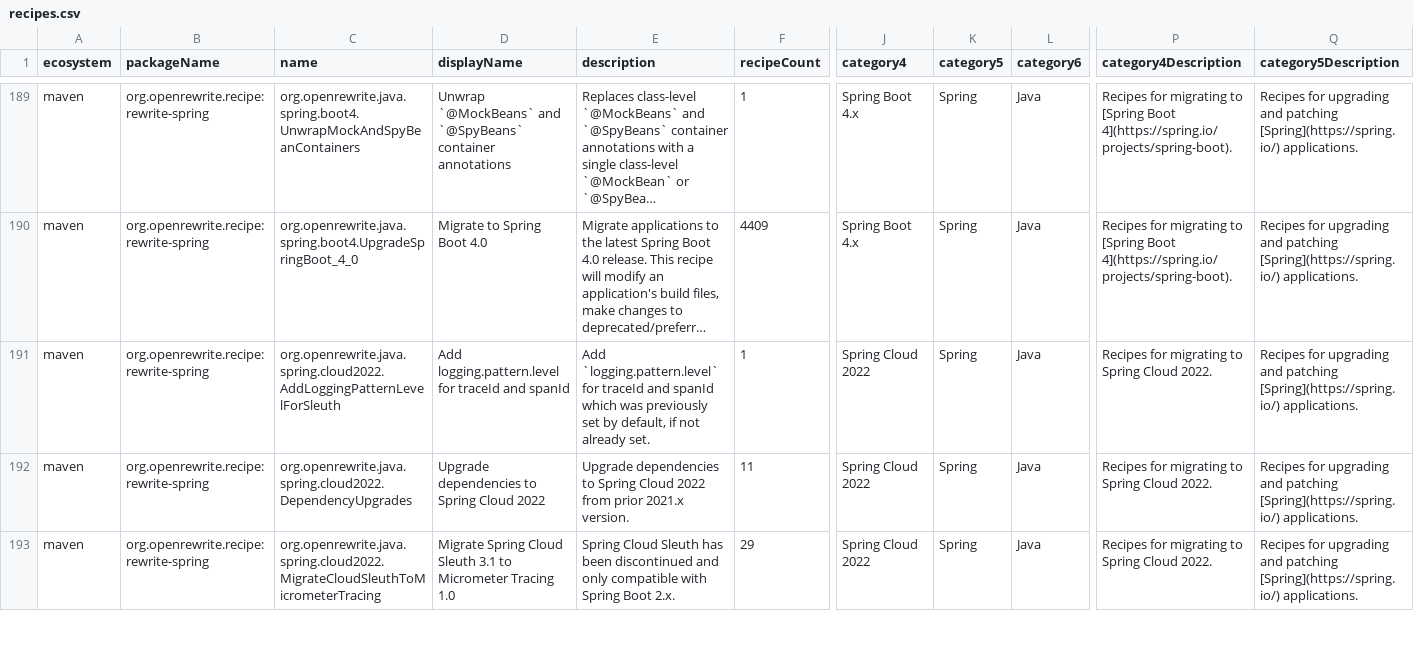
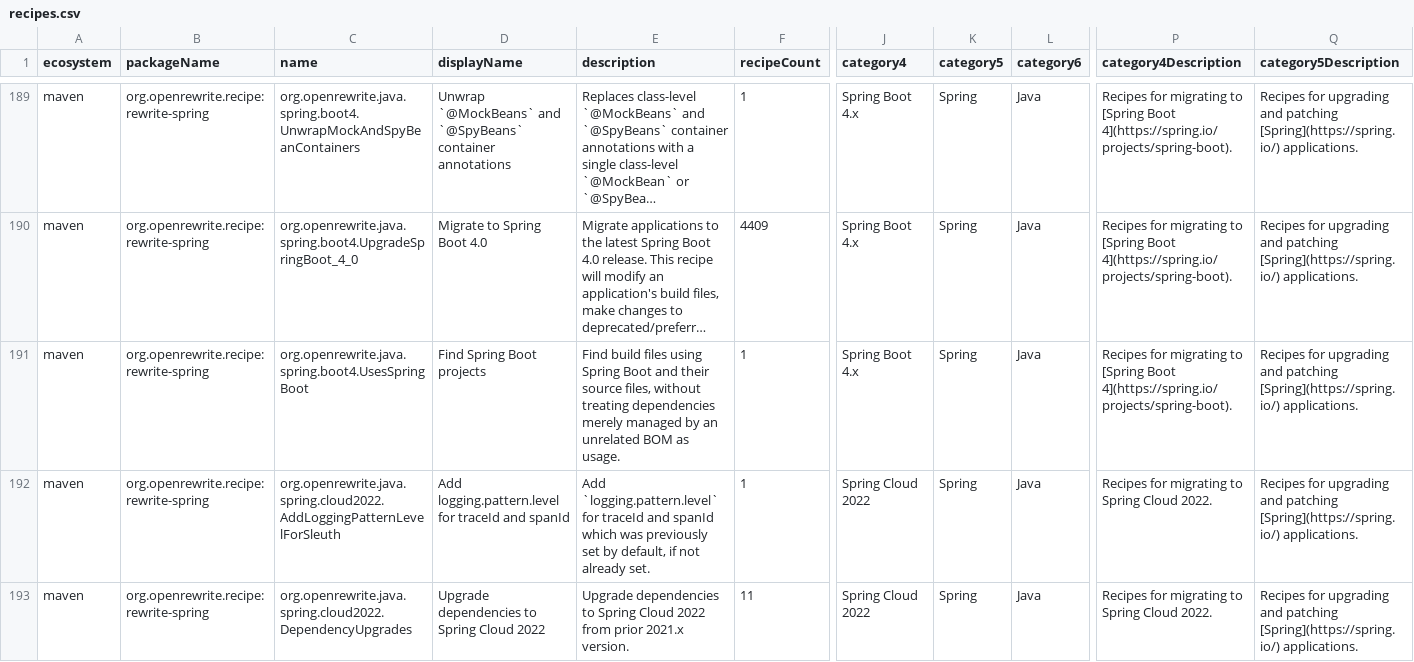
Before and after one commit to openrewrite/rewrite-spring, a CSV file: src/main/resources/META-INF/rewrite/recipes.csv, drawn as a sheet; only a part is shown, gaps mark what is left out; the shorter side is filled out with more unchanged rows; long unchanged cells end in …; rows hold the shown columns only; the diff names each change by its address in the sheet, - before the commit and + after, or states it on an @@ line.

Commit message:
boot-migration-on-non-boot: recognize inherited Boot parents

```diff
--- a/src/main/resources/META-INF/rewrite/recipes.csv
+++ b/src/main/resources/META-INF/rewrite/recipes.csv
+row 191: maven | org.openrewrite.recipe:rewrite-spring | org.openrewrite.java.spring.boot4.UsesSpringBoot | Find Spring Boot projects | Find build files using Spring Boot and their source files, without treating dependencies merely managed by an unrelated BOM as usage. | 1 | Spring Boot 4.x | Spring | Java | Recipes for migrating to [Spring Boot 4](https://spring.io/projects/spring-boot). | Recipes for upgrading and patching [Spring](https://spring.io/) applications.
```
Also changed, not shown: 1 other file.
